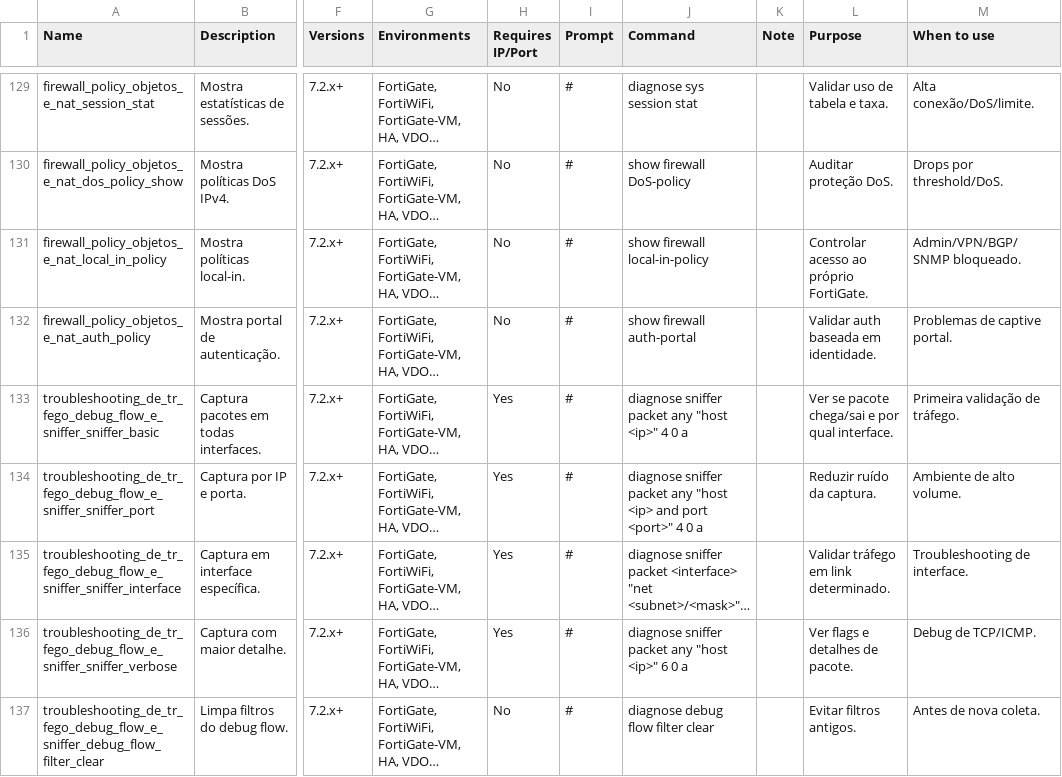
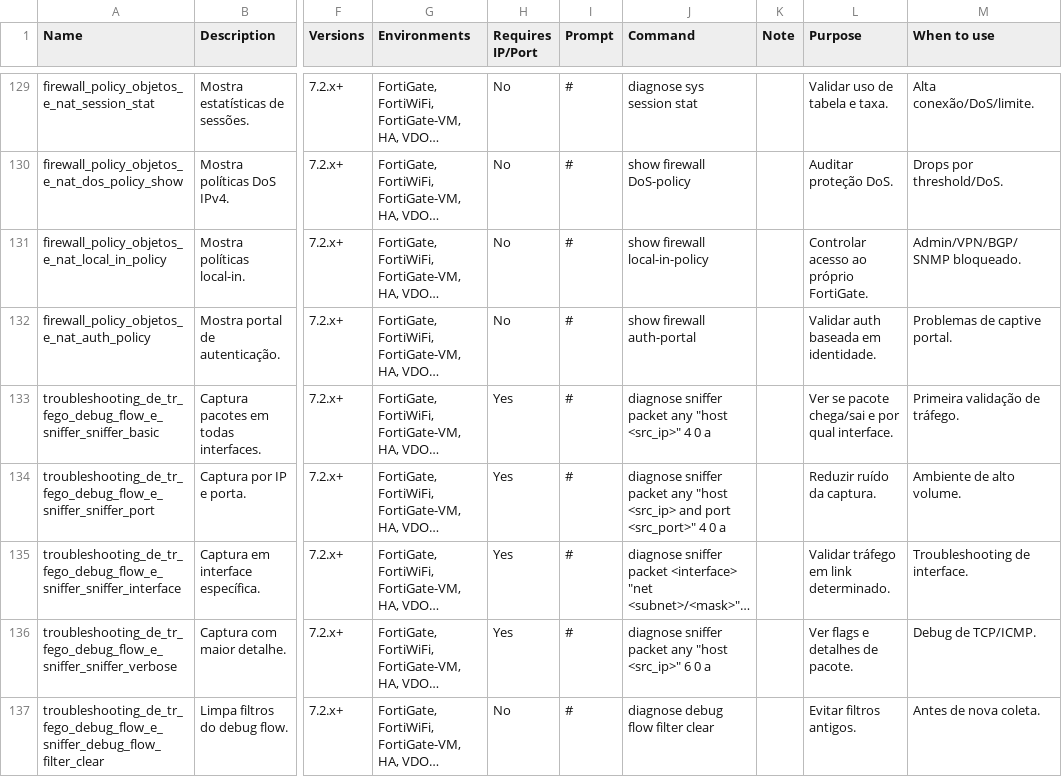
Before and after one commit to metalab-tec-br/cg-toolbox, a CSV file: import-templates/fortinet.csv, drawn as a sheet; only a part is shown, gaps mark what is left out; long unchanged cells end in …; the diff covers the shown part only; the diff names each change by its address in the sheet, - before the commit and + after, or states it on an @@ line.

```diff
--- a/import-templates/fortinet.csv
+++ b/import-templates/fortinet.csv
-J133 (Command): …any "host <ip>" 4 0…
+J133 (Command): …any "host <src_ip>" 4 0…
-J134 (Command): …any "host <ip> and port <port>" 4 0…
+J134 (Command): …any "host <src_ip> and port <src_port>" 4 0…
-J136 (Command): …any "host <ip>" 6 0…
+J136 (Command): …any "host <src_ip>" 6 0…
```
Also changed, not shown: 43 edited cells elsewhere in this file, import-templates/check-point.csv.
